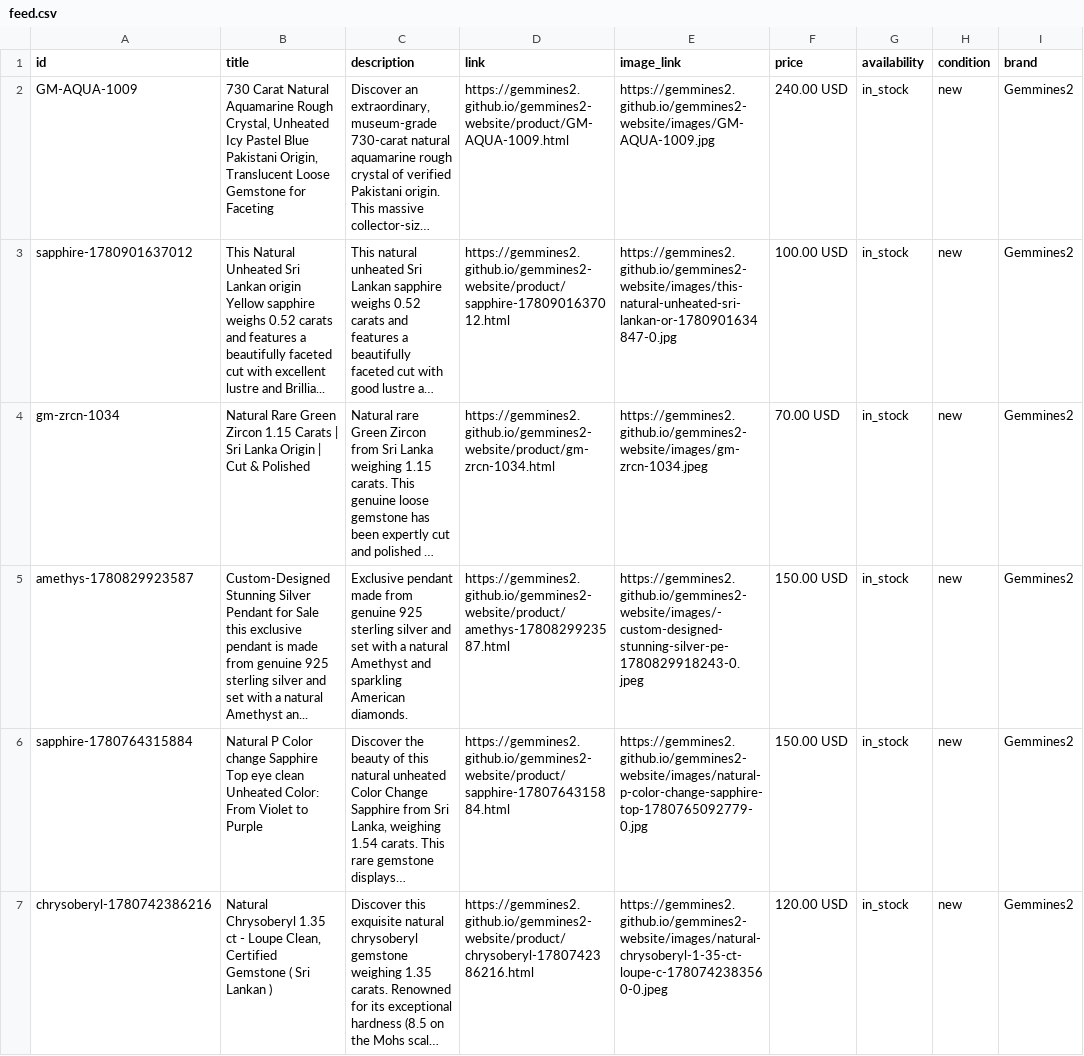
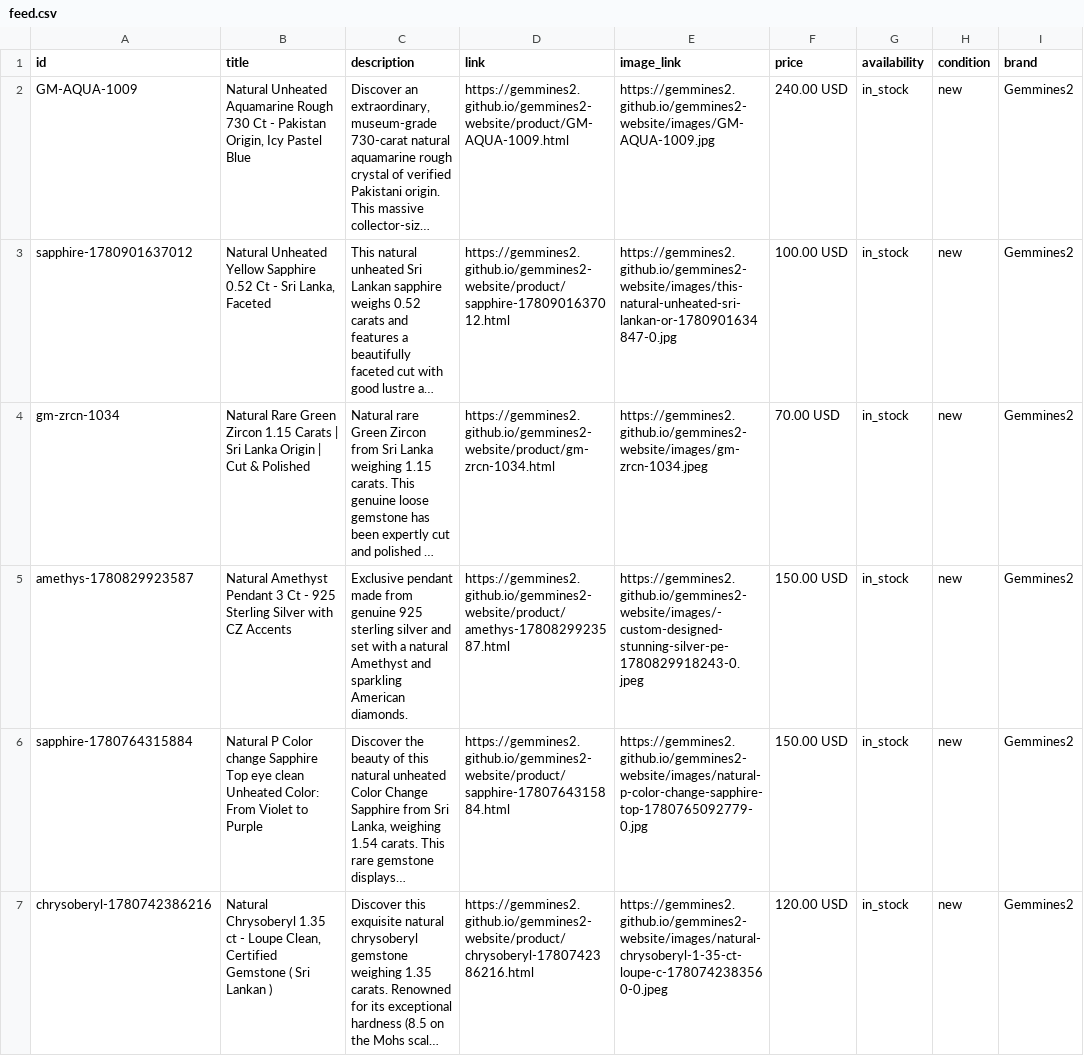
Before and after one commit to gemmines2/gemmines2-website, a CSV file: feed.csv, drawn as a sheet; only a part is shown; long unchanged cells end in …; the diff covers the shown part only; the diff names each change by its address in the sheet, - before the commit and + after, or states it on an @@ line.

```diff
--- a/feed.csv
+++ b/feed.csv
-B2 (title): 730 Carat Natural Aquamarine Rough Crystal, Unheated Icy Pastel Blue Pakistani Origin, Translucent Loose Gemstone for Faceting
+B2 (title): Natural Unheated Aquamarine Rough 730 Ct - Pakistan Origin, Icy Pastel Blue
-B3 (title): This Natural Unheated Sri Lankan origin Yellow sapphire weighs 0.52 carats and features a beautifully faceted cut with excellent lustre and Brillia...
+B3 (title): Natural Unheated Yellow Sapphire 0.52 Ct - Sri Lanka, Faceted
-B5 (title): Custom-Designed Stunning Silver Pendant for Sale this exclusive pendant is made from genuine 925 sterling silver and set with a natural Amethyst an...
+B5 (title): Natural Amethyst Pendant 3 Ct - 925 Sterling Silver with CZ Accents
```
Also changed, not shown: 1 edited cell elsewhere in this file, 55 other files.
